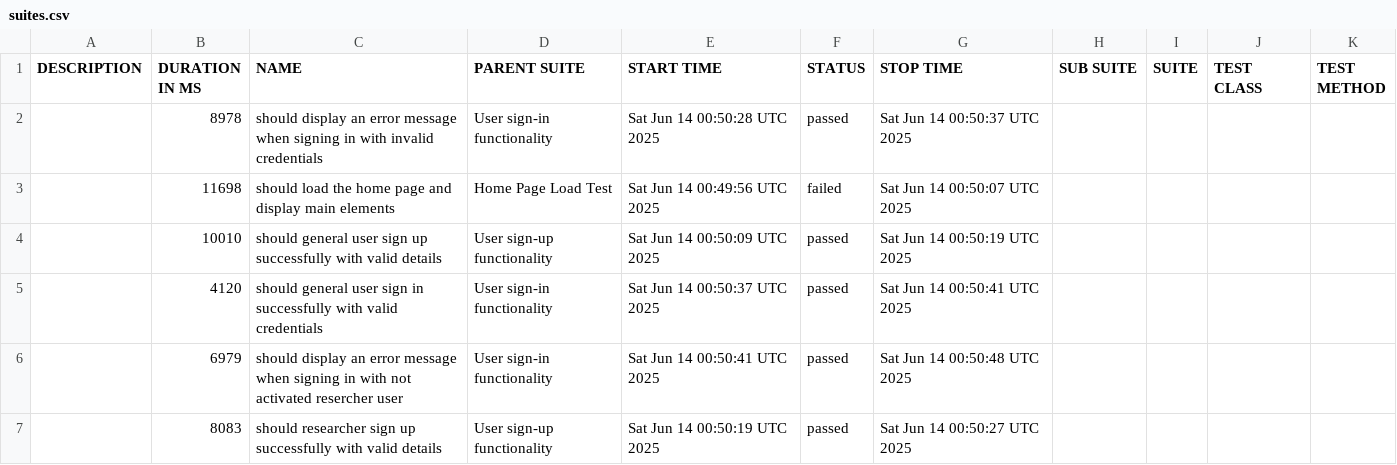
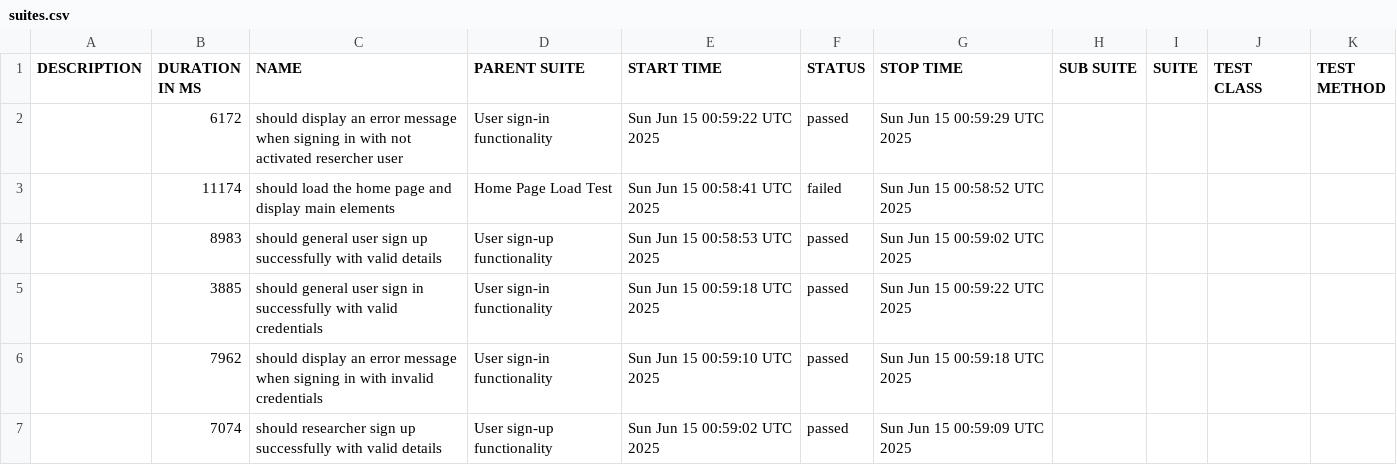
Before and after one commit to udanawetthasinghe/dis, a CSV file: data/suites.csv, drawn as a sheet.

```diff
--- a/data/suites.csv
+++ b/data/suites.csv
@@ -1,7 +1,7 @@
 "DESCRIPTION","DURATION IN MS","NAME","PARENT SUITE","START TIME","STATUS","STOP TIME","SUB SUITE","SUITE","TEST CLASS","TEST METHOD"
-"","8978","should display an error message when signing in with invalid credentials","User sign-in functionality","Sat Jun 14 00:50:28 UTC 2025","passed","Sat Jun 14 00:50:37 UTC 2025","","","",""
-"","11698","should load the home page and display main elements","Home Page Load Test","Sat Jun 14 00:49:56 UTC 2025","failed","Sat Jun 14 00:50:07 UTC 2025","","","",""
-"","10010","should general user sign up successfully with valid details","User sign-up functionality","Sat Jun 14 00:50:09 UTC 2025","passed","Sat Jun 14 00:50:19 UTC 2025","","","",""
-"","4120","should general user sign in successfully with valid credentials","User sign-in functionality","Sat Jun 14 00:50:37 UTC 2025","passed","Sat Jun 14 00:50:41 UTC 2025","","","",""
-"","6979","should display an error message when signing in with not activated resercher user","User sign-in functionality","Sat Jun 14 00:50:41 UTC 2025","passed","Sat Jun 14 00:50:48 UTC 2025","","","",""
-"","8083","should researcher sign up successfully with valid details","User sign-up functionality","Sat Jun 14 00:50:19 UTC 2025","passed","Sat Jun 14 00:50:27 UTC 2025","","","",""
+"","6172","should display an error message when signing in with not activated resercher user","User sign-in functionality","Sun Jun 15 00:59:22 UTC 2025","passed","Sun Jun 15 00:59:29 UTC 2025","","","",""
+"","11174","should load the home page and display main elements","Home Page Load Test","Sun Jun 15 00:58:41 UTC 2025","failed","Sun Jun 15 00:58:52 UTC 2025","","","",""
+"","8983","should general user sign up successfully with valid details","User sign-up functionality","Sun Jun 15 00:58:53 UTC 2025","passed","Sun Jun 15 00:59:02 UTC 2025","","","",""
+"","3885","should general user sign in successfully with valid credentials","User sign-in functionality","Sun Jun 15 00:59:18 UTC 2025","passed","Sun Jun 15 00:59:22 UTC 2025","","","",""
+"","7962","should display an error message when signing in with invalid credentials","User sign-in functionality","Sun Jun 15 00:59:10 UTC 2025","passed","Sun Jun 15 00:59:18 UTC 2025","","","",""
+"","7074","should researcher sign up successfully with valid details","User sign-up functionality","Sun Jun 15 00:59:02 UTC 2025","passed","Sun Jun 15 00:59:09 UTC 2025","","","",""
```
Also changed, not shown: 27 other files.
